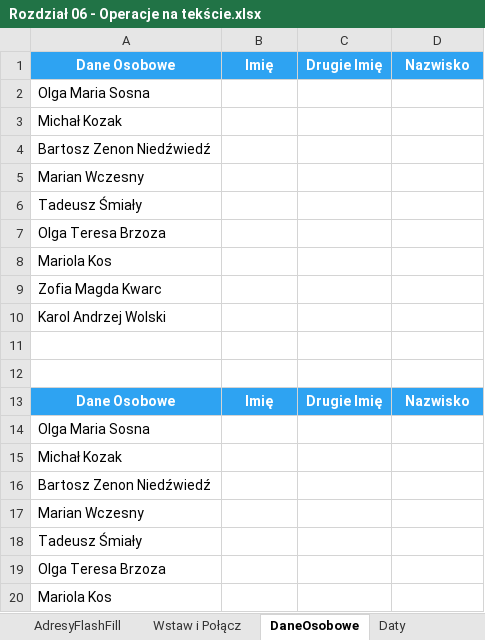
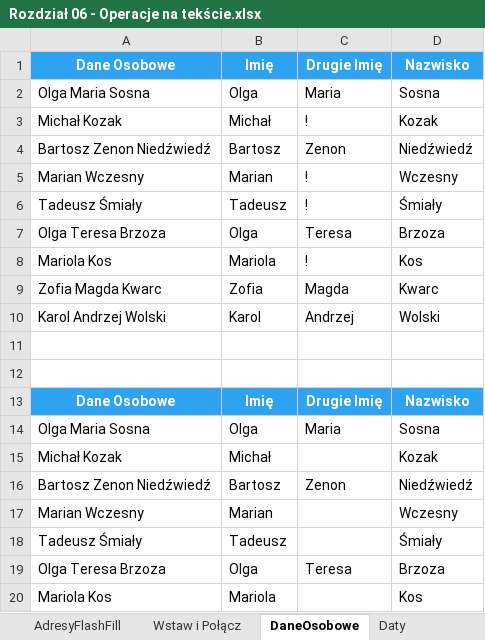
Before and after one commit to hubwied/learning-practice-path, an Excel workbook: excel/Pliki+Mistrz+Excela/początkowe/Rozdział 06 - Operacje na tekście.xlsx, sheet DaneOsobowe, drawn as a sheet; only a part is shown; values as stored, in another font and other column widths than the file's, no borders; removed rows and columns are numbered as before the commit, all else as after; the diff covers the shown part only; the diff names each change by its address in the sheet, - before the commit and + after, or states it on an @@ line.

```diff
--- a/excel/Pliki+Mistrz+Excela/początkowe/Rozdział 06 - Operacje na tekście.xlsx (sheet DaneOsobowe)
+++ b/excel/Pliki+Mistrz+Excela/początkowe/Rozdział 06 - Operacje na tekście.xlsx (sheet DaneOsobowe)
-row 2: Olga Maria Sosna
-row 3: Michał Kozak
-row 4: Bartosz Zenon Niedźwiedź
-row 5: Marian Wczesny
-row 6: Tadeusz Śmiały
-row 7: Olga Teresa Brzoza
-row 8: Mariola Kos
-row 9: Zofia Magda Kwarc
-row 10: Karol Andrzej Wolski
+row 2: Olga Maria Sosna | Olga | Maria | Sosna
+row 3: Michał Kozak | Michał | ! | Kozak
+row 4: Bartosz Zenon Niedźwiedź | Bartosz | Zenon | Niedźwiedź
+row 5: Marian Wczesny | Marian | ! | Wczesny
+row 6: Tadeusz Śmiały | Tadeusz | ! | Śmiały
+row 7: Olga Teresa Brzoza | Olga | Teresa | Brzoza
+row 8: Mariola Kos | Mariola | ! | Kos
+row 9: Zofia Magda Kwarc | Zofia | Magda | Kwarc
+row 10: Karol Andrzej Wolski | Karol | Andrzej | Wolski
-row 14: Olga Maria Sosna
+row 14: Olga Maria Sosna | Olga | Maria | Sosna
-B15: (empty)
+B15: Michał
-D15: (empty)
+D15: Kozak
-row 16: Bartosz Zenon Niedźwiedź
+row 16: Bartosz Zenon Niedźwiedź | Bartosz | Zenon | Niedźwiedź
-B17: (empty)
+B17: Marian
-D17: (empty)
+D17: Wczesny
-B18: (empty)
+B18: Tadeusz
-D18: (empty)
+D18: Śmiały
-row 19: Olga Teresa Brzoza
+row 19: Olga Teresa Brzoza | Olga | Teresa | Brzoza
-B20: (empty)
+B20: Mariola
-D20: (empty)
+D20: Kos
```
Also changed, not shown: 2 added rows and 2 removed rows elsewhere in this sheet, sheet ImięNazwisko, sheet AdresyFlashFill, sheet Adresy, sheet małeWIELKIE, sheet StałaSzerokość, sheet Wstaw i Połącz, 3 more sheets, formulas that keep their value, 2 other files.
